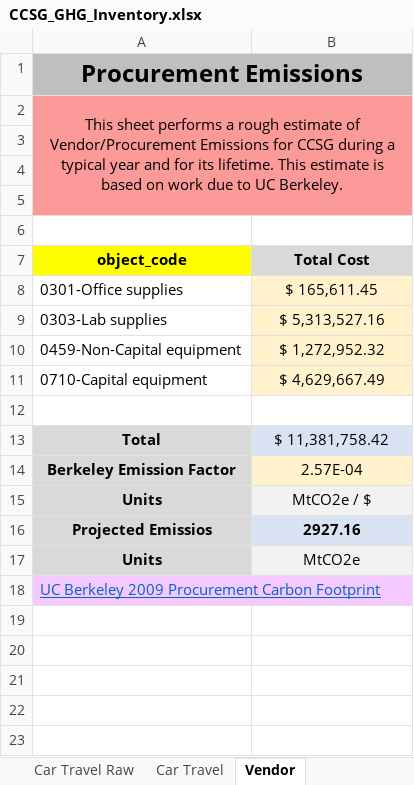
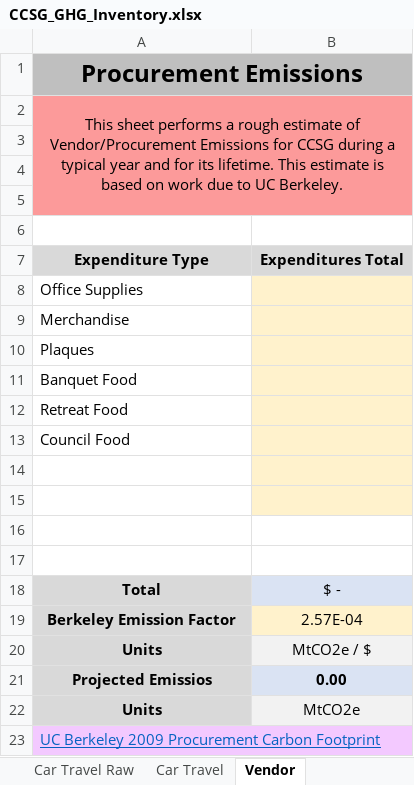
Before and after one commit to RaymondTana/CCSG_Inventory, an Excel workbook: CCSG_GHG_Inventory.xlsx, sheet Vendor, drawn as a sheet; values as stored, in another font and other column widths than the file's, no borders; removed rows and columns are numbered as before the commit, all else as after; the diff names each change by its address in the sheet, - before the commit and + after, or states it on an @@ line.

```diff
--- a/CCSG_GHG_Inventory.xlsx (sheet Vendor)
+++ b/CCSG_GHG_Inventory.xlsx (sheet Vendor)
-row 7: object_code | Total Cost
-row 8: 0301-Office supplies | $ 165,611.45
-row 9: 0303-Lab supplies | $ 5,313,527.16
-row 10: 0459-Non-Capital equipment | $ 1,272,952.32
-row 11: 0710-Capital equipment | $ 4,629,667.49
+row 7: Expenditure Type | Expenditures Total
+row 8: Office Supplies
+row 9: Merchandise
+row 10: Plaques
+row 11: Banquet Food
+row 12: Retreat Food
+row 13: Council Food
-B14 fill: none
+B14 fill: #FFF2CC
+row 15: (empty)
+row 16: (empty)
+row 17: (empty)
-B18: $ 11,381,758.42
+B18: $ -
-B21: 2927.16
+B21: 0.00
```
Also changed, not shown: sheet Car Travel, sheet Car Travel Raw, sheet Building Utilities, sheet Summary, other sheet tabs, formulas that keep their value, charts or pictures, 16 other files.
